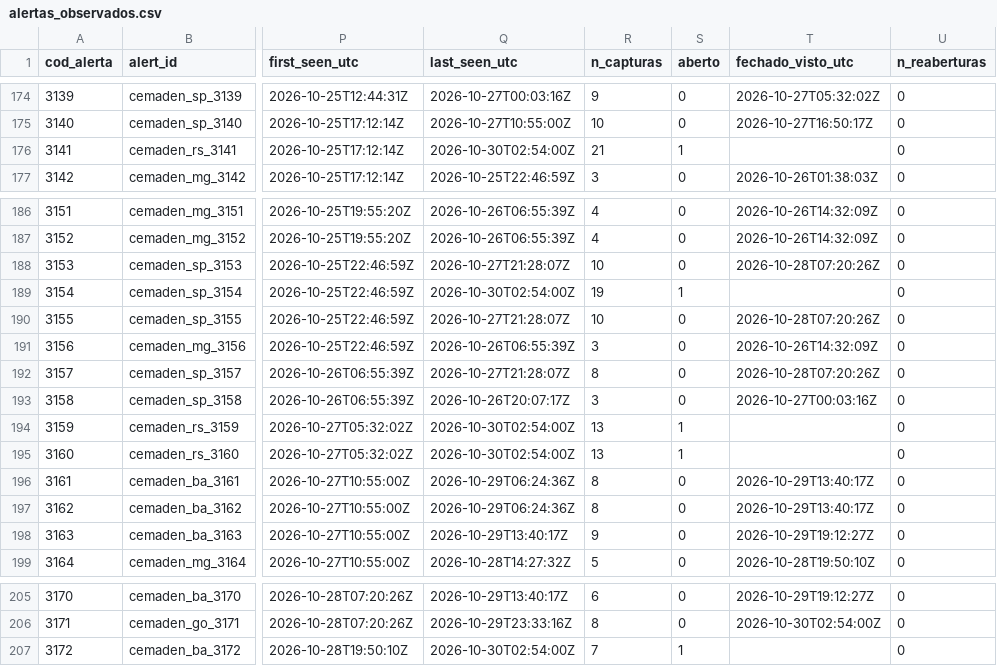
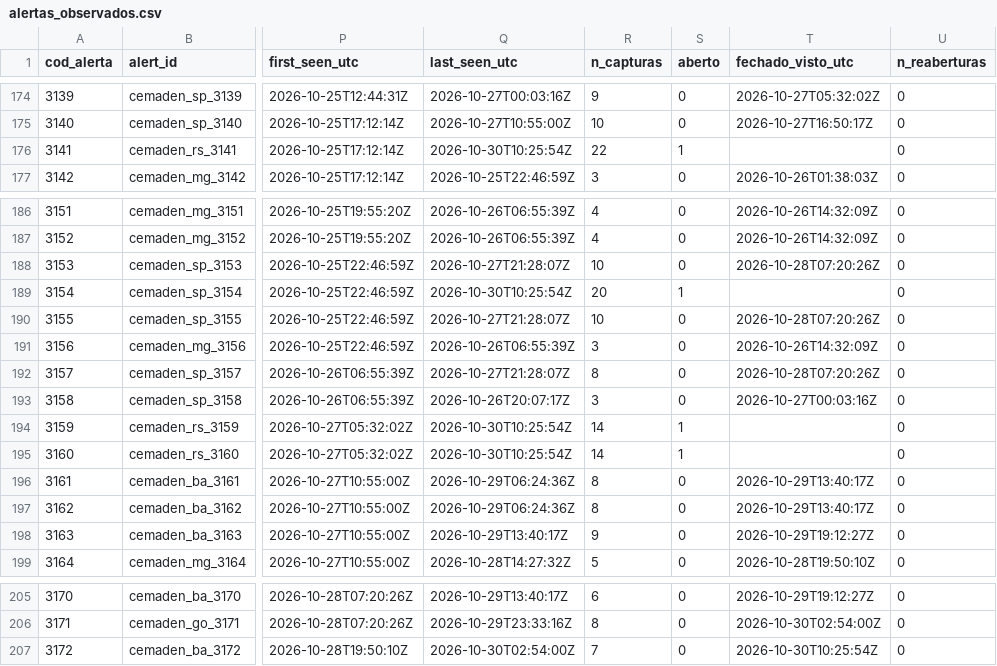
Before and after one commit to alvarocoutinho/crisis-dashboard, a CSV file: data/cemaden/alertas_observados.csv, drawn as a sheet; only a part is shown, gaps mark what is left out; the diff names each change by its address in the sheet, - before the commit and + after, or states it on an @@ line.

```diff
--- a/data/cemaden/alertas_observados.csv
+++ b/data/cemaden/alertas_observados.csv
-Q176 (last_seen_utc): 2026-10-30T02:54:00Z
+Q176 (last_seen_utc): 2026-10-30T10:25:54Z
-R176 (n_capturas): 21
+R176 (n_capturas): 22
-Q189 (last_seen_utc): 2026-10-30T02:54:00Z
+Q189 (last_seen_utc): 2026-10-30T10:25:54Z
-R189 (n_capturas): 19
+R189 (n_capturas): 20
-Q194:Q195 (last_seen_utc): 2026-10-30T02:54:00Z
+Q194:Q195 (last_seen_utc): 2026-10-30T10:25:54Z
-R194:R195 (n_capturas): 13
+R194:R195 (n_capturas): 14
-S207 (aberto): 1
+S207 (aberto): 0
-T207 (fechado_visto_utc): (empty)
+T207 (fechado_visto_utc): 2026-10-30T10:25:54Z
```
Also changed, not shown: data/cemaden/capturas.csv, 1 other file.
